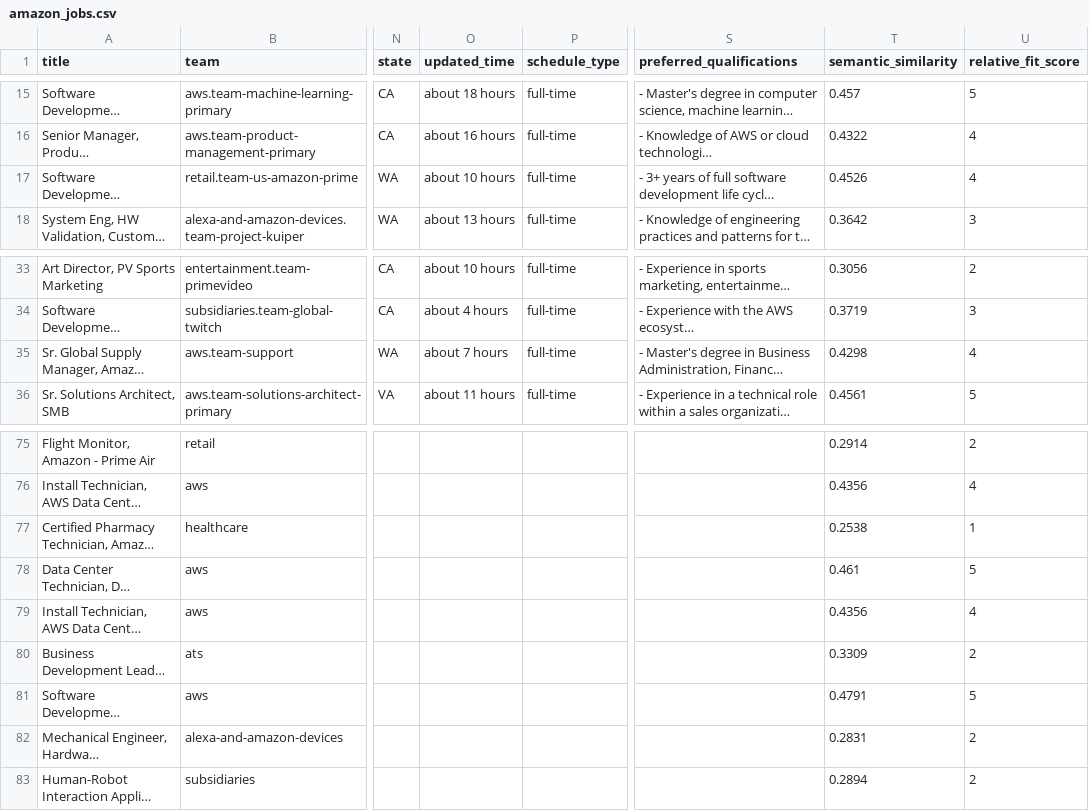
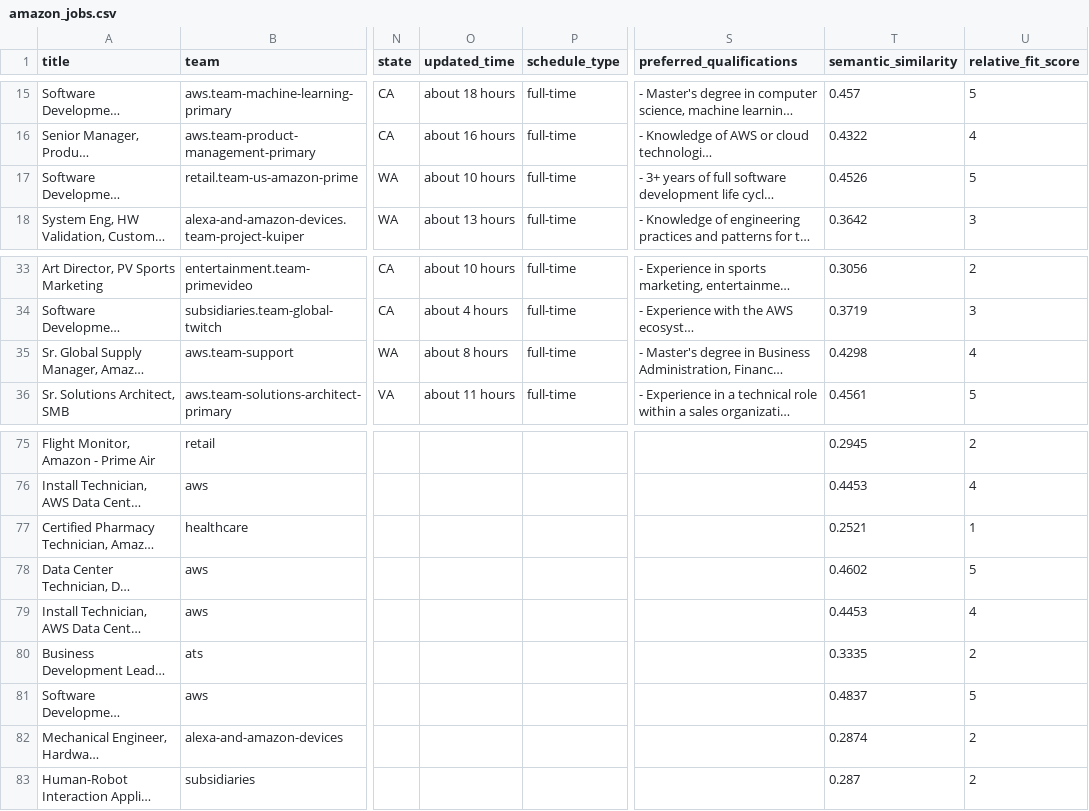
Before and after one commit to BarbaraPFloresRios/JobTracker, a CSV file: data/raw/amazon_jobs.csv, drawn as a sheet; only a part is shown, gaps mark what is left out; long unchanged cells end in …; the diff covers the shown part only; the diff names each change by its address in the sheet, - before the commit and + after, or states it on an @@ line.

```diff
--- a/data/raw/amazon_jobs.csv
+++ b/data/raw/amazon_jobs.csv
-U17 (relative_fit_score): 4
+U17 (relative_fit_score): 5
-O35 (updated_time): about 7 hours
+O35 (updated_time): about 8 hours
-T75 (semantic_similarity): 0.2914
+T75 (semantic_similarity): 0.2945
-T76 (semantic_similarity): 0.4356
+T76 (semantic_similarity): 0.4453
-T77 (semantic_similarity): 0.2538
+T77 (semantic_similarity): 0.2521
-T78 (semantic_similarity): 0.461
+T78 (semantic_similarity): 0.4602
-T79 (semantic_similarity): 0.4356
+T79 (semantic_similarity): 0.4453
-T80 (semantic_similarity): 0.3309
+T80 (semantic_similarity): 0.3335
-T81 (semantic_similarity): 0.4791
+T81 (semantic_similarity): 0.4837
-T82 (semantic_similarity): 0.2831
+T82 (semantic_similarity): 0.2874
-T83 (semantic_similarity): 0.2894
+T83 (semantic_similarity): 0.287
```
Also changed, not shown: 24 edited cells elsewhere in this file, data/raw/apple_jobs.csv.
